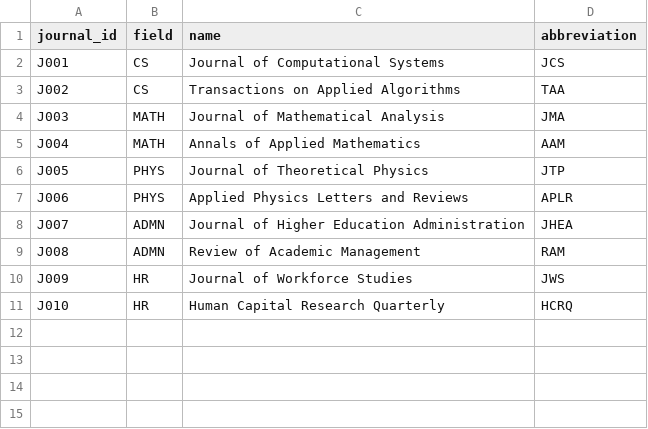
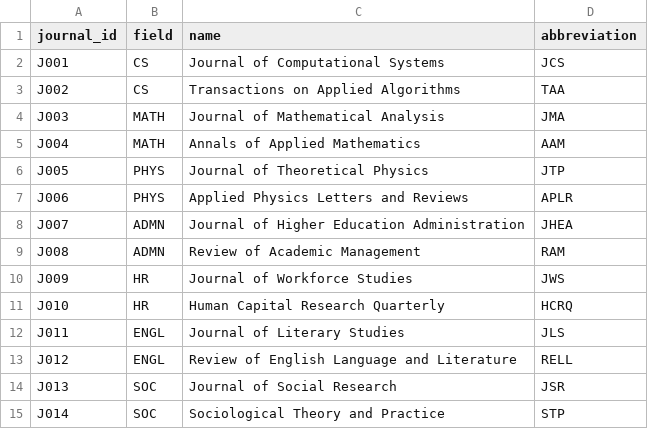
Before and after one commit to willgreenland/unisim, a CSV file: data/koona_university/input/journals.csv, drawn as a sheet; the diff names each change by its address in the sheet, - before the commit and + after, or states it on an @@ line.

```diff
--- a/data/koona_university/input/journals.csv
+++ b/data/koona_university/input/journals.csv
+row 12: J011 | ENGL | Journal of Literary Studies | JLS
+row 13: J012 | ENGL | Review of English Language and Literature | RELL
+row 14: J013 | SOC | Journal of Social Research | JSR
+row 15: J014 | SOC | Sociological Theory and Practice | STP
```
Also changed, not shown: data/koona_university/input/courses.csv, data/koona_university/input/departments.csv, 3 other files.
